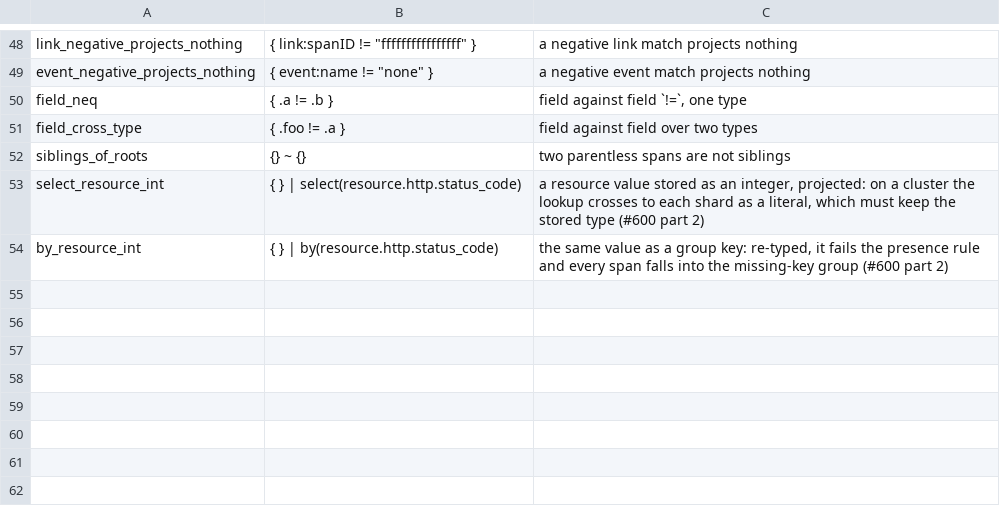
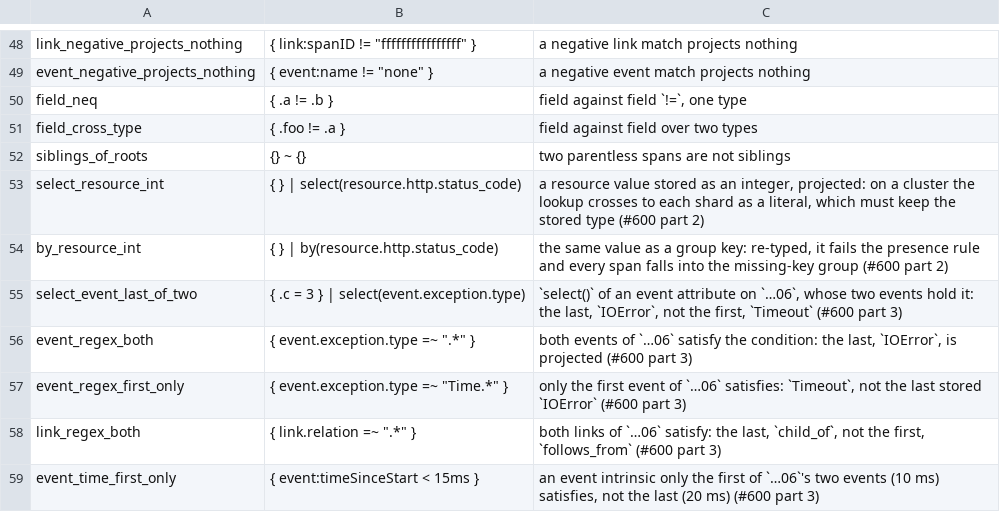
Before and after one commit to digitalis-io/pulsusdb, a TSV file: docs/TraceQL/measure/catalogue-extra.tsv, drawn as a sheet; only a part is shown, gaps mark what is left out; the diff names each change by its address in the sheet, - before the commit and + after, or states it on an @@ line.

Commit message:
TraceQL: a projected event or link value is the last matching element, and an aggregate's exemplar carries its span's own value (#600, part 3) (#712)

```diff
--- a/docs/TraceQL/measure/catalogue-extra.tsv
+++ b/docs/TraceQL/measure/catalogue-extra.tsv
+row 55: select_event_last_of_two | { .c = 3 } | select(event.exception.type) | `select()` of an event attribute on `…06`, whose two events hold it: the last, `IOError`, not the first, `Timeout` (#600 part 3)
+row 56: event_regex_both | { event.exception.type =~ ".*" } | both events of `…06` satisfy the condition: the last, `IOError`, is projected (#600 part 3)
+row 57: event_regex_first_only | { event.exception.type =~ "Time.*" } | only the first event of `…06` satisfies: `Timeout`, not the last stored `IOError` (#600 part 3)
+row 58: link_regex_both | { link.relation =~ ".*" } | both links of `…06` satisfy: the last, `child_of`, not the first, `follows_from` (#600 part 3)
+row 59: event_time_first_only | { event:timeSinceStart < 15ms } | an event intrinsic only the first of `…06`'s two events (10 ms) satisfies, not the last (20 ms) (#600 part 3)
```
Also changed, not shown: 23 other files.
